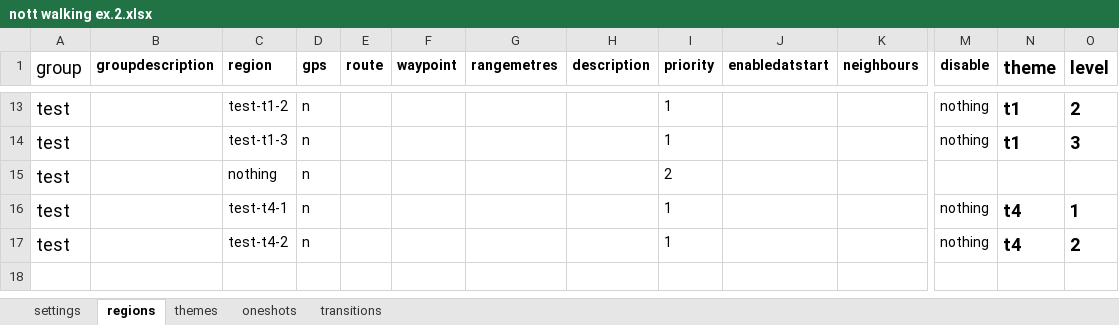
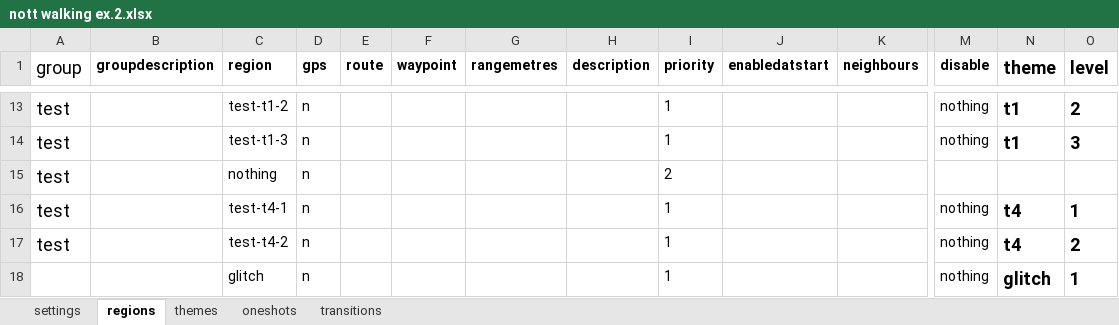
Before and after one commit to cgreenhalgh/daoauthor, an Excel workbook: data/nott walking ex.2.xlsx, sheet regions, drawn as a sheet; only a part is shown, gaps mark what is left out; values as stored, in another font and other column widths than the file's, no borders; rows hold the shown columns only; the diff names each change by its address in the sheet, - before the commit and + after, or states it on an @@ line.

```diff
--- a/data/nott walking ex.2.xlsx (sheet regions)
+++ b/data/nott walking ex.2.xlsx (sheet regions)
+row 18:  |  | glitch | n |  |  |  |  | 1 |  |  | nothing | glitch | 1
```
Also changed, not shown: sheet themes, 2 other files.
